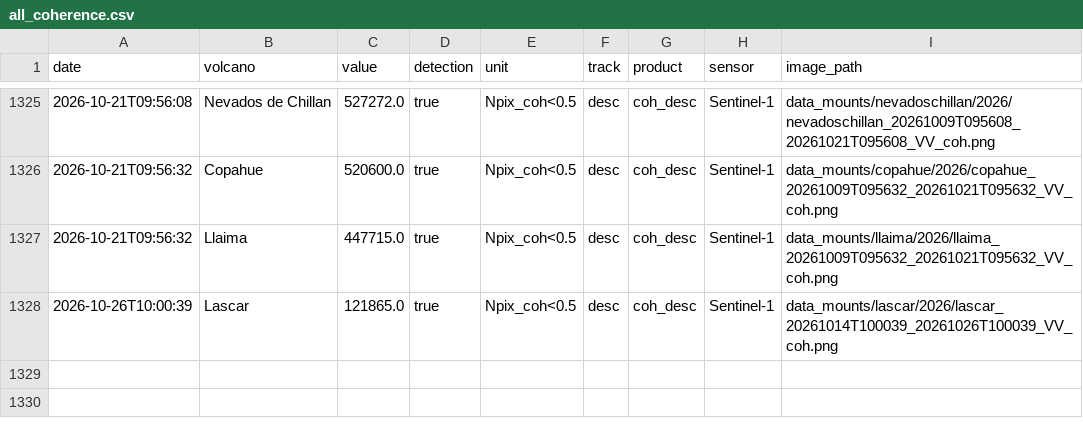
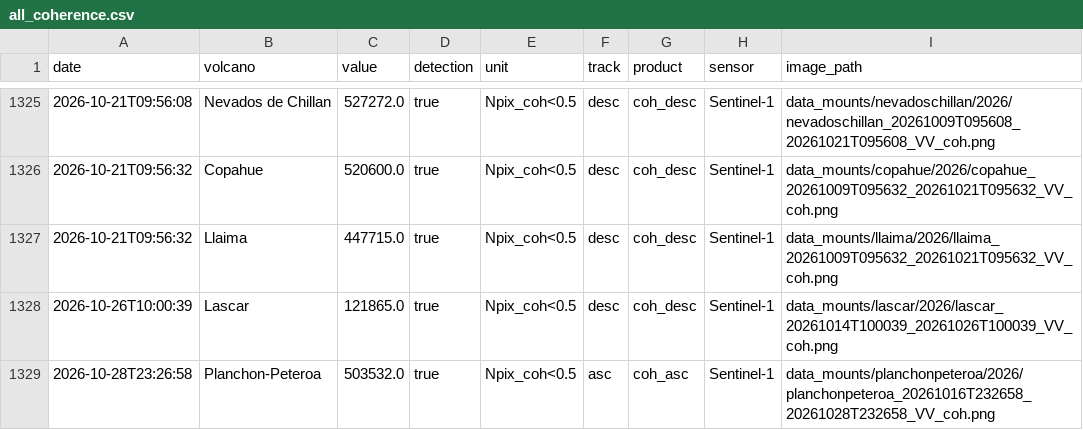
Before and after one commit to MendozaVolcanic/MOUNTS-Chile, a CSV file: csv/all_coherence.csv, drawn as a sheet; only a part is shown, gaps mark what is left out.

```diff
--- a/csv/all_coherence.csv
+++ b/csv/all_coherence.csv
@@ -1328 +1328,2 @@ date,volcano,value,detection,unit,track,product,sensor,image_path
 2026-10-26T10:00:39,Lascar,121865.0,true,Npix_coh<0.5,desc,coh_desc,Sentinel-1,data_mounts/lascar/2026/lascar_20261014T100039_20261026T100039_VV_coh.png
+2026-10-28T23:26:58,Planchon-Peteroa,503532.0,true,Npix_coh<0.5,asc,coh_asc,Sentinel-1,data_mounts/planchonpeteroa/2026/planchonpeteroa_20261016T232658_20261028T232658_VV_coh.png
```
Also changed, not shown: csv/all_deformation.csv, csv/events.csv, 30 other files.
